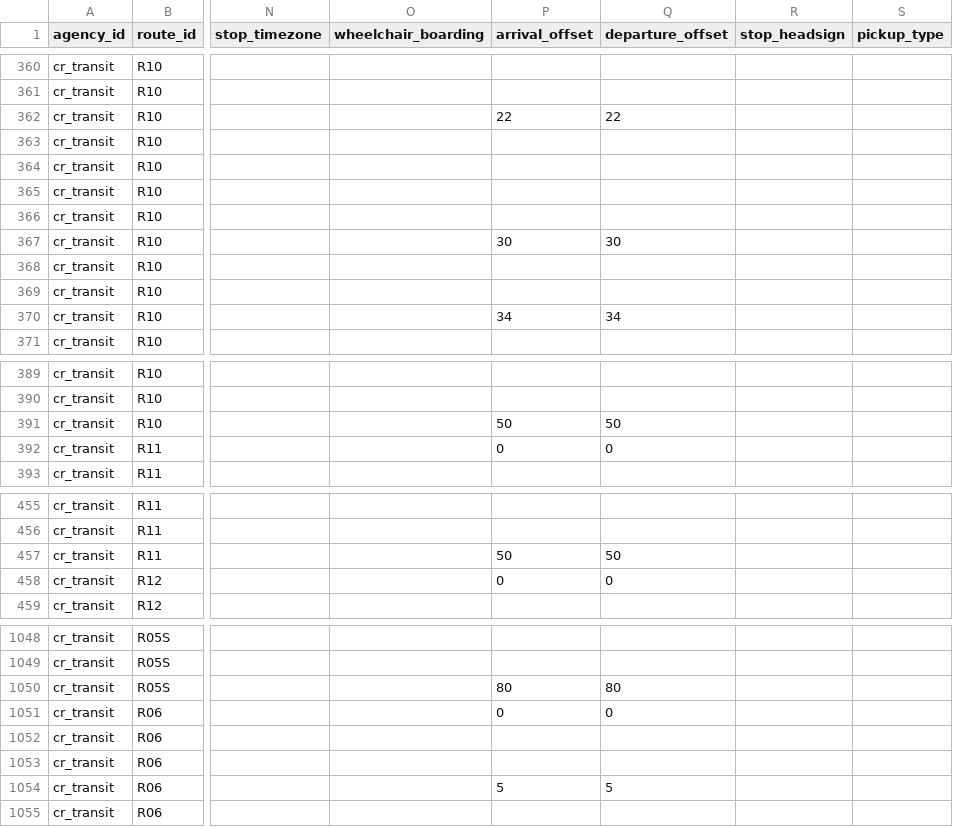
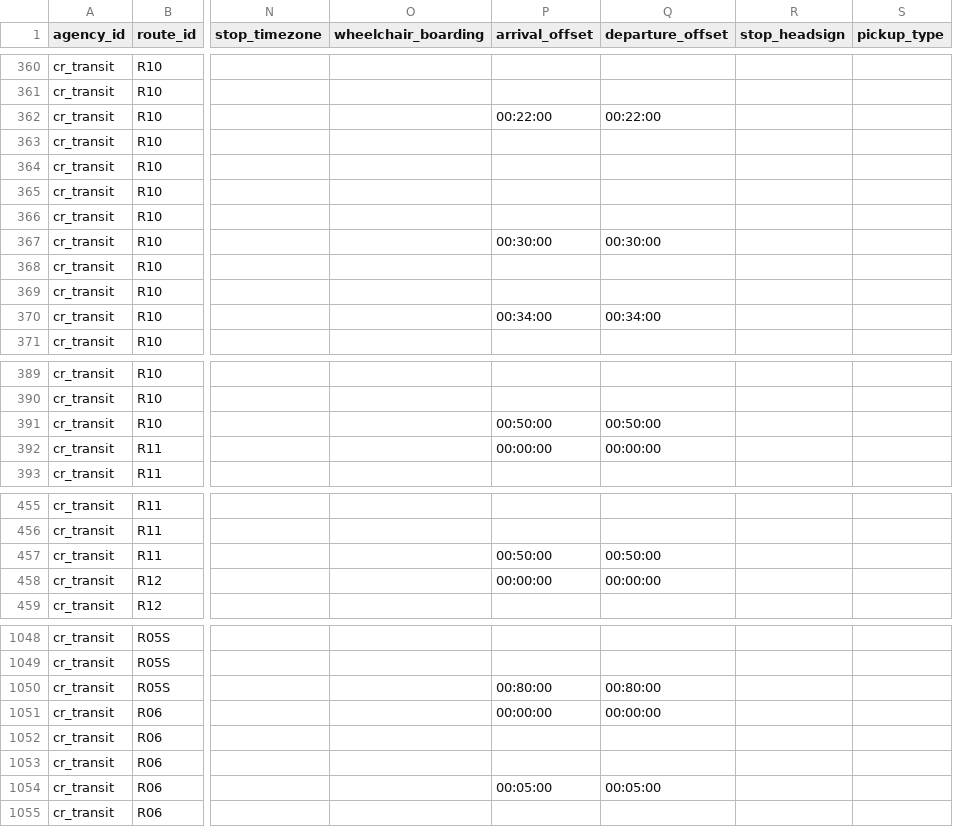
Before and after one commit to dahlbyk/CR-Transit, a CSV file: gtfs/route_stops.csv, drawn as a sheet; only a part is shown, gaps mark what is left out; the diff covers the shown part only; the diff names each change by its address in the sheet, - before the commit and + after, or states it on an @@ line.

Commit message:
Fix route stop offset format

```diff
--- a/gtfs/route_stops.csv
+++ b/gtfs/route_stops.csv
-P362 (arrival_offset): 22
+P362 (arrival_offset): 00:22:00
-Q362 (departure_offset): 22
+Q362 (departure_offset): 00:22:00
-P367 (arrival_offset): 30
+P367 (arrival_offset): 00:30:00
-Q367 (departure_offset): 30
+Q367 (departure_offset): 00:30:00
-P370 (arrival_offset): 34
+P370 (arrival_offset): 00:34:00
-Q370 (departure_offset): 34
+Q370 (departure_offset): 00:34:00
-P391 (arrival_offset): 50
+P391 (arrival_offset): 00:50:00
-Q391 (departure_offset): 50
+Q391 (departure_offset): 00:50:00
-P392 (arrival_offset): 0
+P392 (arrival_offset): 00:00:00
-Q392 (departure_offset): 0
+Q392 (departure_offset): 00:00:00
-P457 (arrival_offset): 50
+P457 (arrival_offset): 00:50:00
-Q457 (departure_offset): 50
+Q457 (departure_offset): 00:50:00
-P458 (arrival_offset): 0
+P458 (arrival_offset): 00:00:00
-Q458 (departure_offset): 0
+Q458 (departure_offset): 00:00:00
-P1050 (arrival_offset): 80
+P1050 (arrival_offset): 00:80:00
-Q1050 (departure_offset): 80
+Q1050 (departure_offset): 00:80:00
-P1051 (arrival_offset): 0
+P1051 (arrival_offset): 00:00:00
-Q1051 (departure_offset): 0
+Q1051 (departure_offset): 00:00:00
-P1054 (arrival_offset): 5
+P1054 (arrival_offset): 00:05:00
-Q1054 (departure_offset): 5
+Q1054 (departure_offset): 00:05:00
```
Also changed, not shown: 164 edited cells elsewhere in this file.
